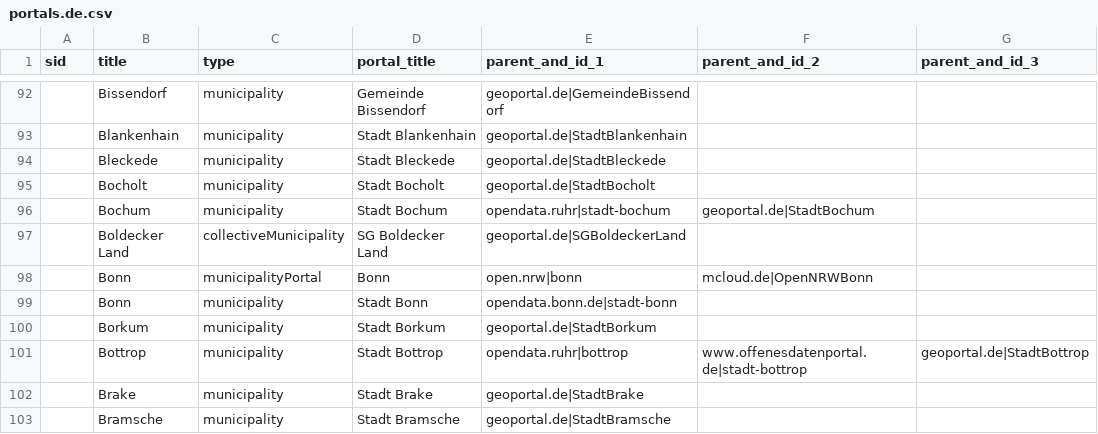
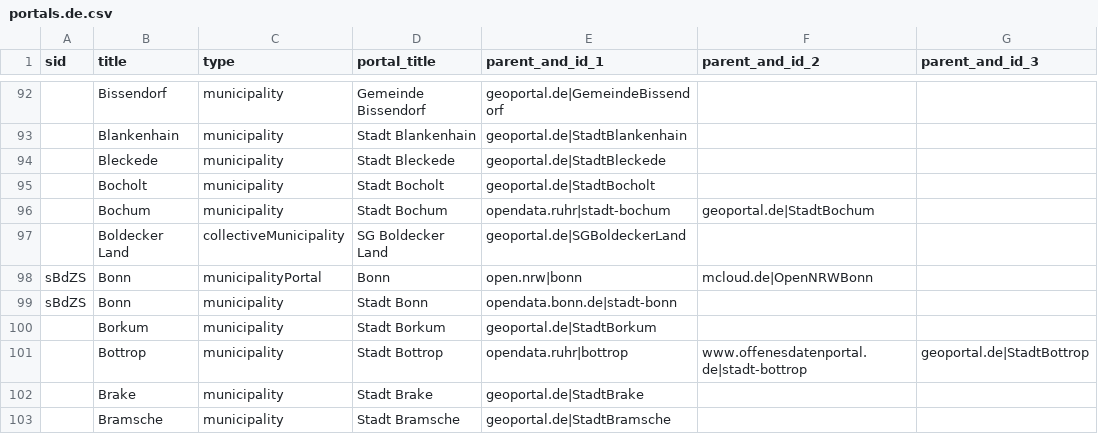
Before and after one commit to opendata-guru/data-universal-repository-api, a CSV file: api-data/portals.de.csv, drawn as a sheet; only a part is shown, gaps mark what is left out; the diff covers the shown part only; the diff names each change by its address in the sheet, - before the commit and + after, or states it on an @@ line.

```diff
--- a/api-data/portals.de.csv
+++ b/api-data/portals.de.csv
-A98:A99 (sid): (empty)
+A98:A99 (sid): sBdZS
```
Also changed, not shown: 85 edited cells elsewhere in this file.
